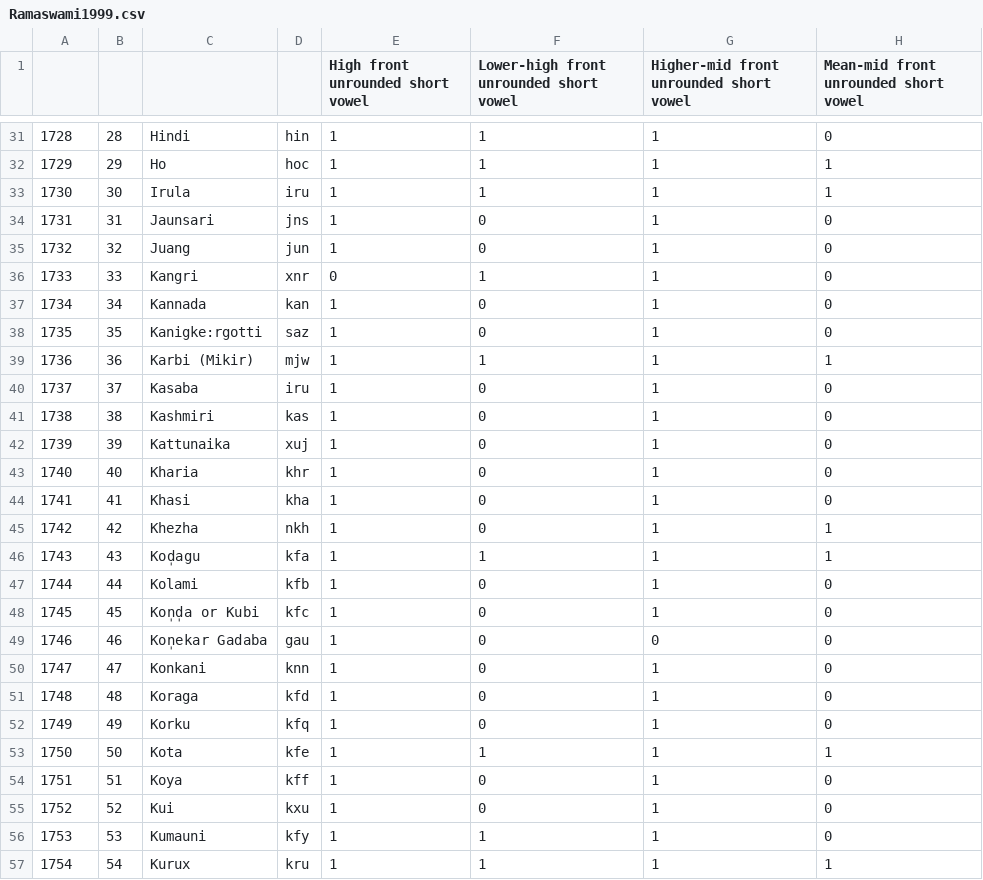
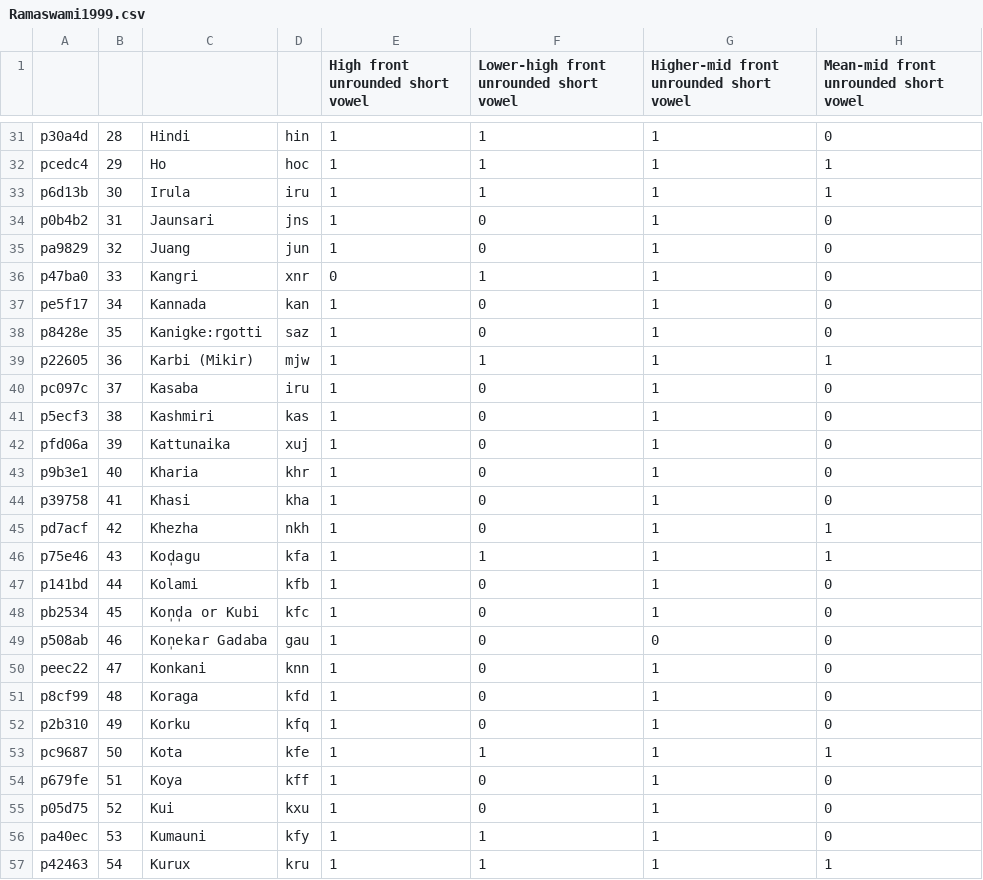
Before and after one commit to phoible/dev, a CSV file: raw-data/RA/Ramaswami1999.csv, drawn as a sheet; only a part is shown, gaps mark what is left out; the diff covers the shown part only; the diff names each change by its address in the sheet, - before the commit and + after, or states it on an @@ line.

```diff
--- a/raw-data/RA/Ramaswami1999.csv
+++ b/raw-data/RA/Ramaswami1999.csv
-A31: 1728
+A31: p30a4d
-A32: 1729
+A32: pcedc4
-A33: 1730
+A33: p6d13b
-A34: 1731
+A34: p0b4b2
-A35: 1732
+A35: pa9829
-A36: 1733
+A36: p47ba0
-A37: 1734
+A37: pe5f17
-A38: 1735
+A38: p8428e
-A39: 1736
+A39: p22605
-A40: 1737
+A40: pc097c
-A41: 1738
+A41: p5ecf3
-A42: 1739
+A42: pfd06a
-A43: 1740
+A43: p9b3e1
-A44: 1741
+A44: p39758
-A45: 1742
+A45: pd7acf
-A46: 1743
+A46: p75e46
-A47: 1744
+A47: p141bd
-A48: 1745
+A48: pb2534
-A49: 1746
+A49: p508ab
-A50: 1747
+A50: peec22
-A51: 1748
+A51: p8cf99
-A52: 1749
+A52: p2b310
-A53: 1750
+A53: pc9687
-A54: 1751
+A54: p679fe
-A55: 1752
+A55: p05d75
-A56: 1753
+A56: pa40ec
-A57: 1754
+A57: p42463
```
Also changed, not shown: 73 edited cells elsewhere in this file, raw-data/PH/UZ_inventories.tsv, raw-data/PH/gm-sea-inventories.tsv, 9 other files.
